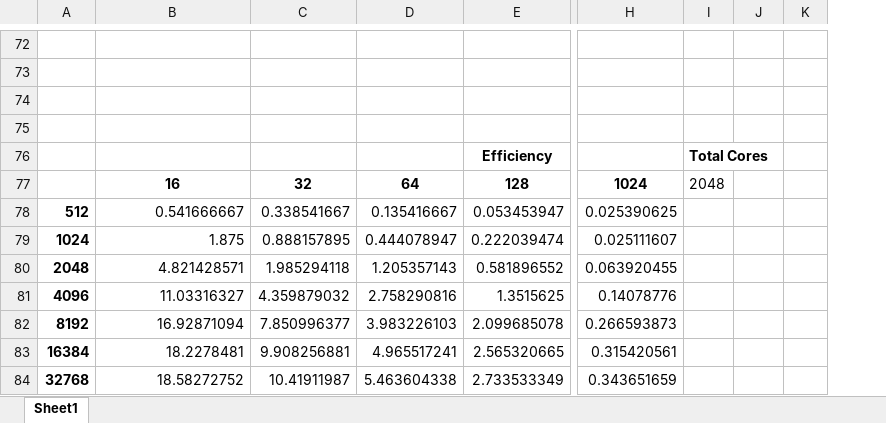
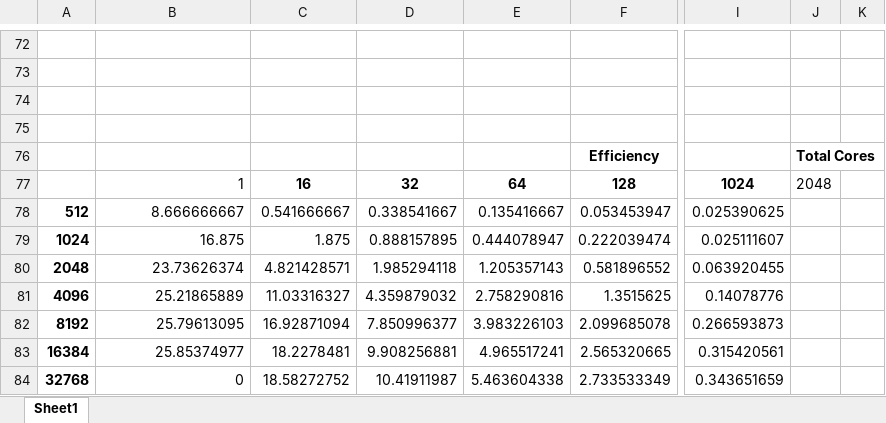
Before and after one commit to migiesmith/Nbody, an Excel workbook: nbody/Results/Analysis.xlsx, sheet Sheet1, drawn as a sheet; only a part is shown, gaps mark what is left out; values as stored, in another font and other column widths than the file's, no borders; charts and pictures not drawn; removed rows and columns are numbered as before the commit, all else as after; the diff covers the shown part only; the diff names each change by its address in the sheet, - before the commit and + after, or states it on an @@ line.

```diff
--- a/nbody/Results/Analysis.xlsx (sheet Sheet1)
+++ b/nbody/Results/Analysis.xlsx (sheet Sheet1)
+column E, rows 77-84: 64 | 0.135416667 | 0.444078947 | 1.205357143 | 2.758290816 | 3.983226103 | 4.965517241 | 5.463604338
-column I, rows 76-77: Total Cores | 2048
-J76: (empty)
+J76: Total Cores
-B77: 16
+B77: 1
@@ B77 bold: on → off, alignment: center → right @@
-C77: 32
+C77: 16
-D77: 64
+D77: 32
-J77: (empty)
+J77: 2048
-B78: 0.541666667
+B78: 8.666666667
-C78: 0.338541667
+C78: 0.541666667
-D78: 0.135416667
+D78: 0.338541667
-B79: 1.875
+B79: 16.875
-C79: 0.888157895
+C79: 1.875
-D79: 0.444078947
+D79: 0.888157895
-B80: 4.821428571
+B80: 23.73626374
-C80: 1.985294118
+C80: 4.821428571
-D80: 1.205357143
+D80: 1.985294118
-B81: 11.03316327
+B81: 25.21865889
-C81: 4.359879032
+C81: 11.03316327
-D81: 2.758290816
+D81: 4.359879032
-B82: 16.92871094
+B82: 25.79613095
-C82: 7.850996377
+C82: 16.92871094
-D82: 3.983226103
+D82: 7.850996377
-B83: 18.2278481
+B83: 25.85374977
-C83: 9.908256881
+C83: 18.2278481
-D83: 4.965517241
+D83: 9.908256881
-B84: 18.58272752
+B84: 0
-C84: 10.41911987
+C84: 18.58272752
-D84: 5.463604338
+D84: 10.41911987
```
Also changed, not shown: 76 edited cells and cell formats elsewhere in this sheet, formulas that keep their value, charts or pictures, 21 other files.
